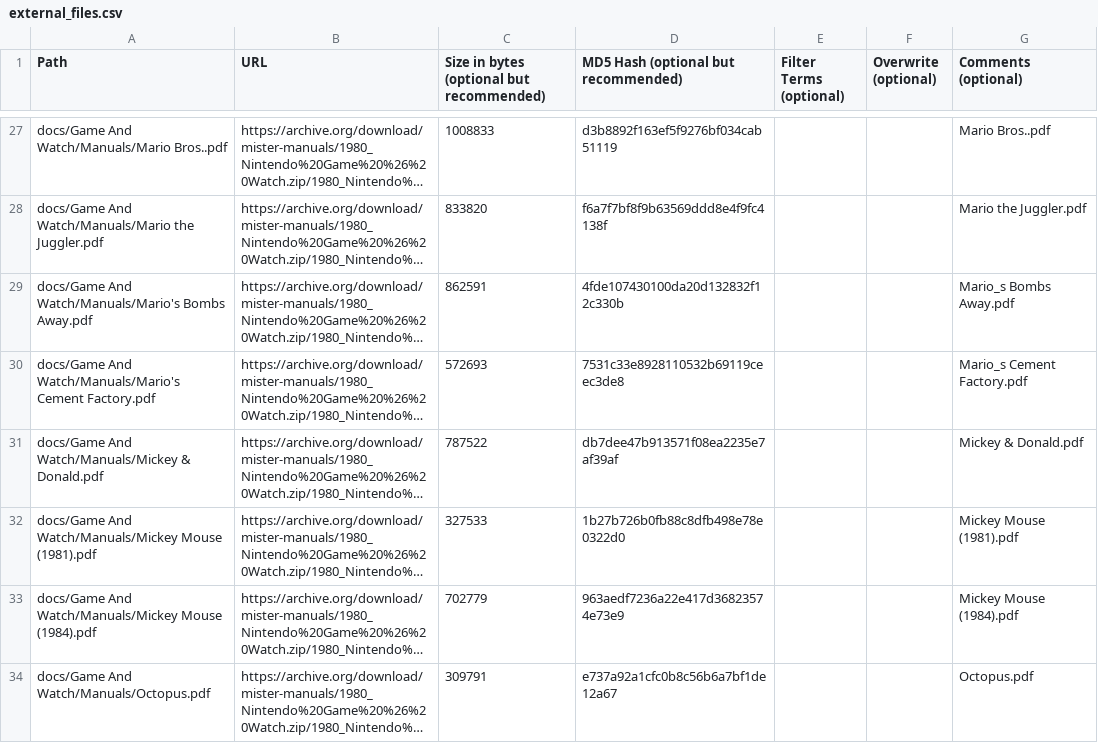
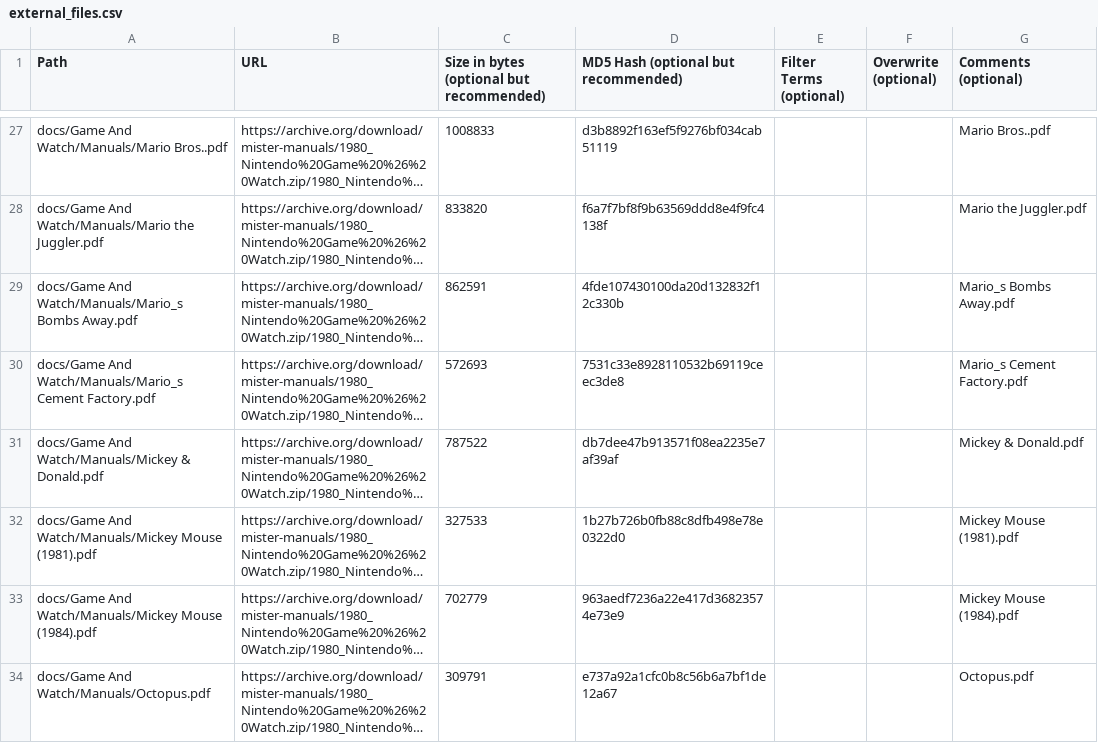
Before and after one commit to ajgowans/manualsdb-gameandwatch, a CSV file: external_files.csv, drawn as a sheet; only a part is shown, gaps mark what is left out; long unchanged cells end in …; the diff names each change by its address in the sheet, - before the commit and + after, or states it on an @@ line.

Commit message:
Update Game & Watch external files

```diff
--- a/external_files.csv
+++ b/external_files.csv
-A29 (Path): docs/Game And Watch/Manuals/Mario's Bombs Away.pdf
+A29 (Path): docs/Game And Watch/Manuals/Mario_s Bombs Away.pdf
-A30 (Path): docs/Game And Watch/Manuals/Mario's Cement Factory.pdf
+A30 (Path): docs/Game And Watch/Manuals/Mario_s Cement Factory.pdf
```
